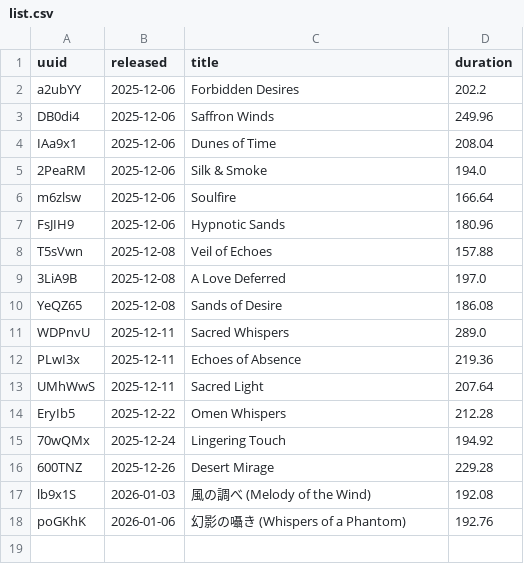
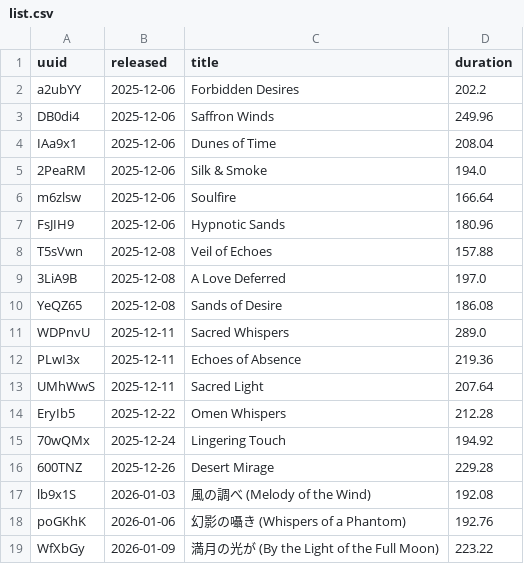
Before and after one commit to Genome36/Music-G36, a CSV file: tracks/list.csv, drawn as a sheet.

Commit message:
New release

```diff
--- a/tracks/list.csv
+++ b/tracks/list.csv
@@ -18 +18,2 @@ lb9x1S,2026-01-03,風の調べ (Melody of the Wind),192.08
 poGKhK,2026-01-06,幻影の囁き (Whispers of a Phantom),192.76
+WfXbGy,2026-01-09,満月の光が (By the Light of the Full Moon),223.22
```
Also changed, not shown: 3 other files.
